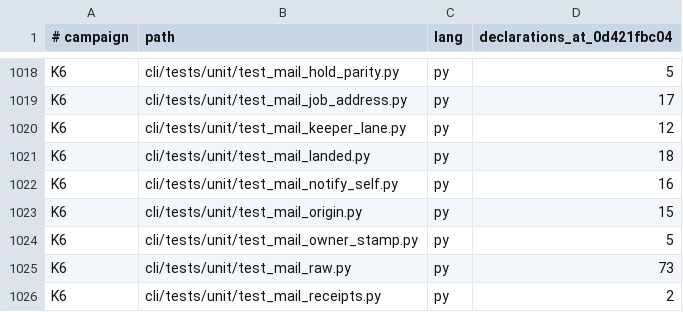
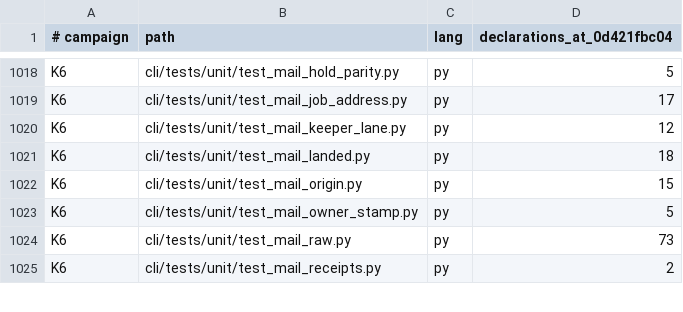
Before and after one commit to bllshttng/footnote, a TSV file: docs/test-audit/campaign-map.tsv, drawn as a sheet; only a part is shown, gaps mark what is left out.

```diff
--- a/docs/test-audit/campaign-map.tsv
+++ b/docs/test-audit/campaign-map.tsv
@@ -1021,3 +1021,2 @@ K6	cli/tests/unit/test_mail_keeper_lane.py	py	12
 K6	cli/tests/unit/test_mail_landed.py	py	18
-K6	cli/tests/unit/test_mail_notify_self.py	py	16
 K6	cli/tests/unit/test_mail_origin.py	py	15
```
Also changed, not shown: scripts/ci/verb-collapse-map.tsv, 19 other files.
